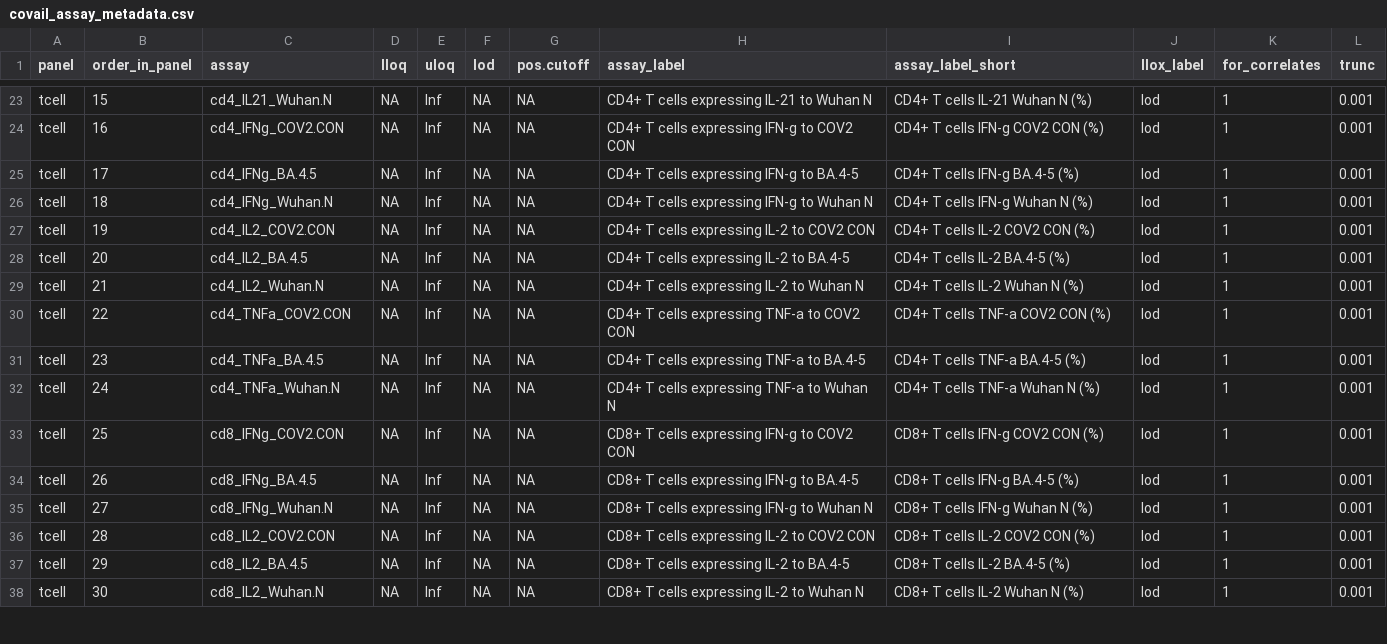
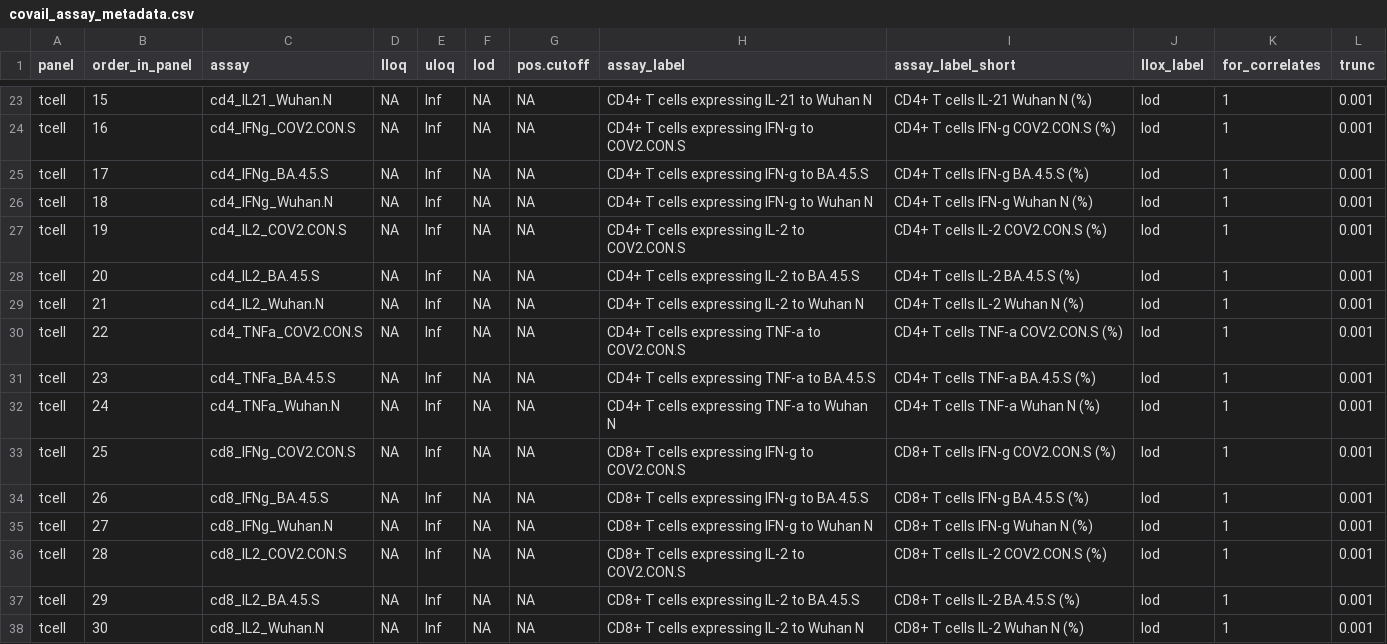
Before and after one commit to CoVPN/correlates_reporting2, a CSV file: assay_metadata/covail_assay_metadata.csv, drawn as a sheet; only a part is shown, gaps mark what is left out; the diff covers the shown part only; the diff names each change by its address in the sheet, - before the commit and + after, or states it on an @@ line.

Commit message:
Update covail_assay_metadata.csv

```diff
--- a/assay_metadata/covail_assay_metadata.csv
+++ b/assay_metadata/covail_assay_metadata.csv
-C24 (assay): cd4_IFNg_COV2.CON
+C24 (assay): cd4_IFNg_COV2.CON.S
-H24 (assay_label): CD4+ T cells expressing IFN-g to COV2 CON
+H24 (assay_label): CD4+ T cells expressing IFN-g to COV2.CON.S
-I24 (assay_label_short): CD4+ T cells IFN-g COV2 CON (%)
+I24 (assay_label_short): CD4+ T cells IFN-g COV2.CON.S (%)
-C25 (assay): cd4_IFNg_BA.4.5
+C25 (assay): cd4_IFNg_BA.4.5.S
-H25 (assay_label): CD4+ T cells expressing IFN-g to BA.4-5
+H25 (assay_label): CD4+ T cells expressing IFN-g to BA.4.5.S
-I25 (assay_label_short): CD4+ T cells IFN-g BA.4-5 (%)
+I25 (assay_label_short): CD4+ T cells IFN-g BA.4.5.S (%)
-C27 (assay): cd4_IL2_COV2.CON
+C27 (assay): cd4_IL2_COV2.CON.S
-H27 (assay_label): CD4+ T cells expressing IL-2 to COV2 CON
+H27 (assay_label): CD4+ T cells expressing IL-2 to COV2.CON.S
-I27 (assay_label_short): CD4+ T cells IL-2 COV2 CON (%)
+I27 (assay_label_short): CD4+ T cells IL-2 COV2.CON.S (%)
-C28 (assay): cd4_IL2_BA.4.5
+C28 (assay): cd4_IL2_BA.4.5.S
-H28 (assay_label): CD4+ T cells expressing IL-2 to BA.4-5
+H28 (assay_label): CD4+ T cells expressing IL-2 to BA.4.5.S
-I28 (assay_label_short): CD4+ T cells IL-2 BA.4-5 (%)
+I28 (assay_label_short): CD4+ T cells IL-2 BA.4.5.S (%)
-C30 (assay): cd4_TNFa_COV2.CON
+C30 (assay): cd4_TNFa_COV2.CON.S
-H30 (assay_label): CD4+ T cells expressing TNF-a to COV2 CON
+H30 (assay_label): CD4+ T cells expressing TNF-a to COV2.CON.S
-I30 (assay_label_short): CD4+ T cells TNF-a COV2 CON (%)
+I30 (assay_label_short): CD4+ T cells TNF-a COV2.CON.S (%)
-C31 (assay): cd4_TNFa_BA.4.5
+C31 (assay): cd4_TNFa_BA.4.5.S
-H31 (assay_label): CD4+ T cells expressing TNF-a to BA.4-5
+H31 (assay_label): CD4+ T cells expressing TNF-a to BA.4.5.S
-I31 (assay_label_short): CD4+ T cells TNF-a BA.4-5 (%)
+I31 (assay_label_short): CD4+ T cells TNF-a BA.4.5.S (%)
-C33 (assay): cd8_IFNg_COV2.CON
+C33 (assay): cd8_IFNg_COV2.CON.S
-H33 (assay_label): CD8+ T cells expressing IFN-g to COV2 CON
+H33 (assay_label): CD8+ T cells expressing IFN-g to COV2.CON.S
-I33 (assay_label_short): CD8+ T cells IFN-g COV2 CON (%)
+I33 (assay_label_short): CD8+ T cells IFN-g COV2.CON.S (%)
-C34 (assay): cd8_IFNg_BA.4.5
+C34 (assay): cd8_IFNg_BA.4.5.S
-H34 (assay_label): CD8+ T cells expressing IFN-g to BA.4-5
+H34 (assay_label): CD8+ T cells expressing IFN-g to BA.4.5.S
-I34 (assay_label_short): CD8+ T cells IFN-g BA.4-5 (%)
+I34 (assay_label_short): CD8+ T cells IFN-g BA.4.5.S (%)
-C36 (assay): cd8_IL2_COV2.CON
+C36 (assay): cd8_IL2_COV2.CON.S
-H36 (assay_label): CD8+ T cells expressing IL-2 to COV2 CON
+H36 (assay_label): CD8+ T cells expressing IL-2 to COV2.CON.S
-I36 (assay_label_short): CD8+ T cells IL-2 COV2 CON (%)
+I36 (assay_label_short): CD8+ T cells IL-2 COV2.CON.S (%)
-C37 (assay): cd8_IL2_BA.4.5
+C37 (assay): cd8_IL2_BA.4.5.S
-H37 (assay_label): CD8+ T cells expressing IL-2 to BA.4-5
+H37 (assay_label): CD8+ T cells expressing IL-2 to BA.4.5.S
-I37 (assay_label_short): CD8+ T cells IL-2 BA.4-5 (%)
+I37 (assay_label_short): CD8+ T cells IL-2 BA.4.5.S (%)
```
Also changed, not shown: 78 edited cells elsewhere in this file.
